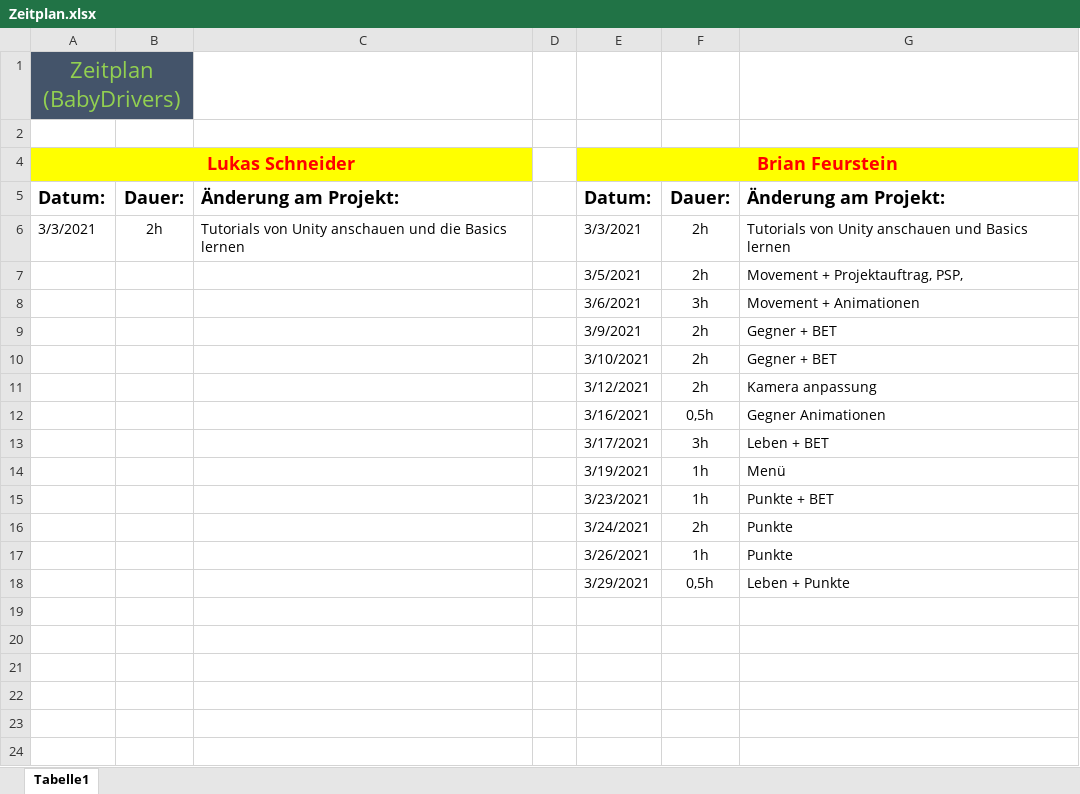
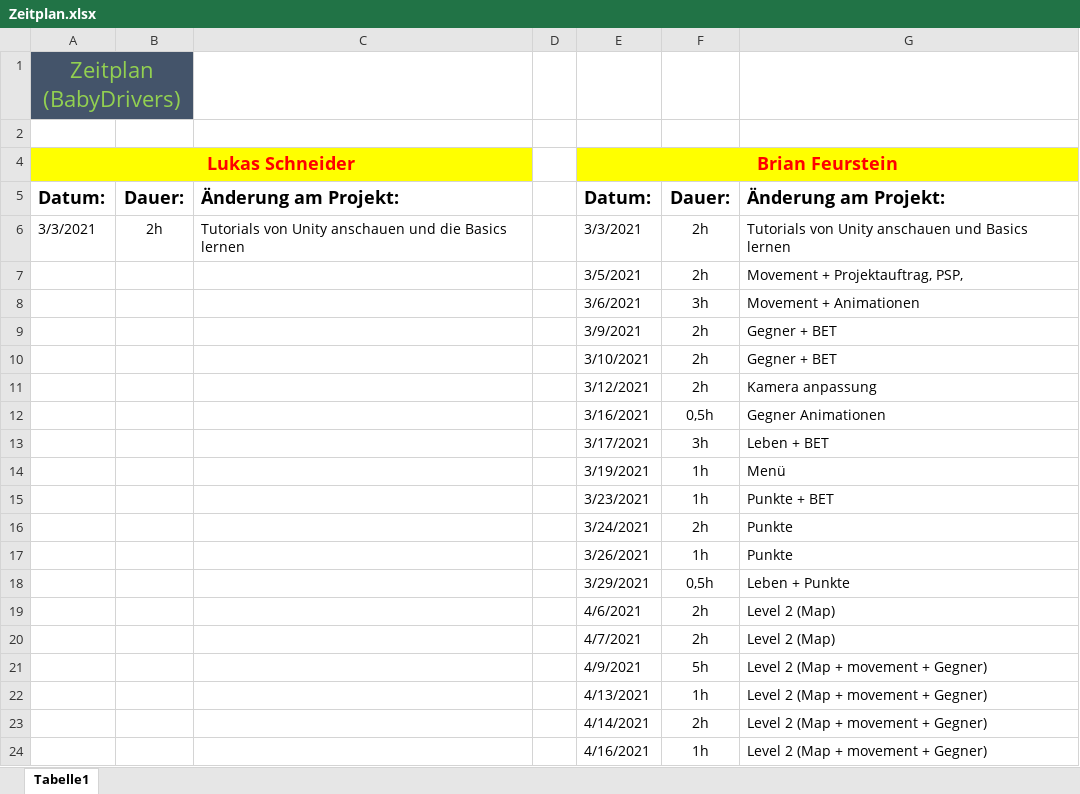
Before and after one commit to LukasSchneider1/Game-Information, an Excel workbook: Zeitplan.xlsx, sheet Tabelle1, drawn as a sheet; values as stored, in another font and other column widths than the file's, no borders; the diff names each change by its address in the sheet, - before the commit and + after, or states it on an @@ line.

Commit message:
update

```diff
--- a/Zeitplan.xlsx (sheet Tabelle1)
+++ b/Zeitplan.xlsx (sheet Tabelle1)
+row 19:  |  |  |  | 4/6/2021 | 2h | Level 2 (Map)
+row 20:  |  |  |  | 4/7/2021 | 2h | Level 2 (Map)
+row 21:  |  |  |  | 4/9/2021 | 5h | Level 2 (Map + movement + Gegner)
+row 22:  |  |  |  | 4/13/2021 | 1h | Level 2 (Map + movement + Gegner)
+row 23:  |  |  |  | 4/14/2021 | 2h | Level 2 (Map + movement + Gegner)
+row 24:  |  |  |  | 4/16/2021 | 1h | Level 2 (Map + movement + Gegner)
```
